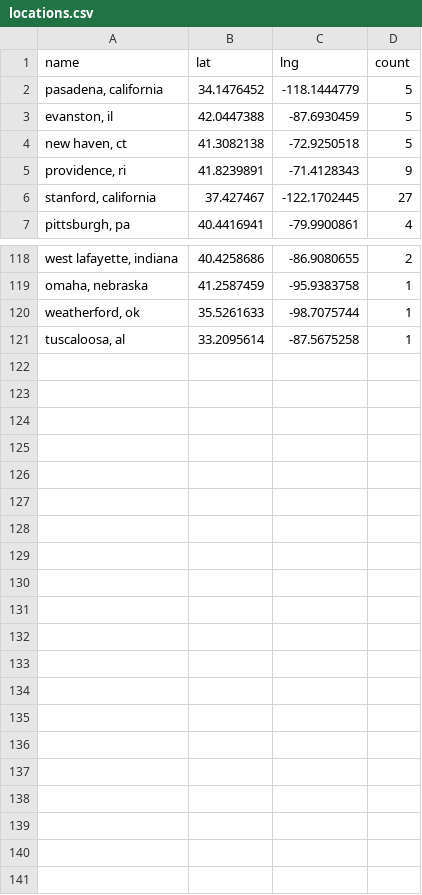
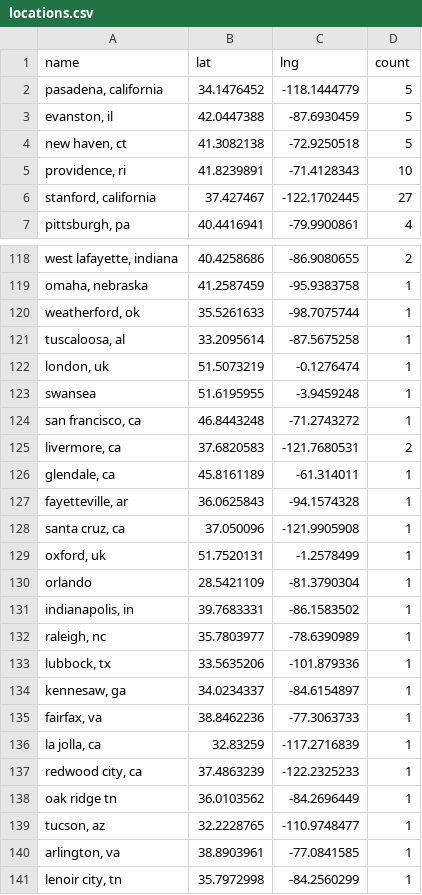
Before and after one commit to USRSE/usrse-map, a CSV file: _data/locations.csv, drawn as a sheet; only a part is shown, gaps mark what is left out; the diff covers the shown part only; the diff names each change by its address in the sheet, - before the commit and + after, or states it on an @@ line.

```diff
--- a/_data/locations.csv
+++ b/_data/locations.csv
-D5 (count): 9
+D5 (count): 10
+row 122: london, uk | 51.5073219 | -0.1276474 | 1
+row 123: swansea | 51.6195955 | -3.9459248 | 1
+row 124: san francisco, ca | 46.8443248 | -71.2743272 | 1
+row 125: livermore, ca | 37.6820583 | -121.7680531 | 2
+row 126: glendale, ca | 45.8161189 | -61.314011 | 1
+row 127: fayetteville, ar | 36.0625843 | -94.1574328 | 1
+row 128: santa cruz, ca | 37.050096 | -121.9905908 | 1
+row 129: oxford, uk | 51.7520131 | -1.2578499 | 1
+row 130: orlando | 28.5421109 | -81.3790304 | 1
+row 131: indianapolis, in | 39.7683331 | -86.1583502 | 1
+row 132: raleigh, nc | 35.7803977 | -78.6390989 | 1
+row 133: lubbock, tx | 33.5635206 | -101.879336 | 1
+row 134: kennesaw, ga | 34.0234337 | -84.6154897 | 1
+row 135: fairfax, va | 38.8462236 | -77.3063733 | 1
+row 136: la jolla, ca | 32.83259 | -117.2716839 | 1
+row 137: redwood city, ca | 37.4863239 | -122.2325233 | 1
+row 138: oak ridge tn | 36.0103562 | -84.2696449 | 1
+row 139: tucson, az | 32.2228765 | -110.9748477 | 1
+row 140: arlington, va | 38.8903961 | -77.0841585 | 1
+row 141: lenoir city, tn | 35.7972998 | -84.2560299 | 1
```
Also changed, not shown: 7 edited cells elsewhere in this file.
